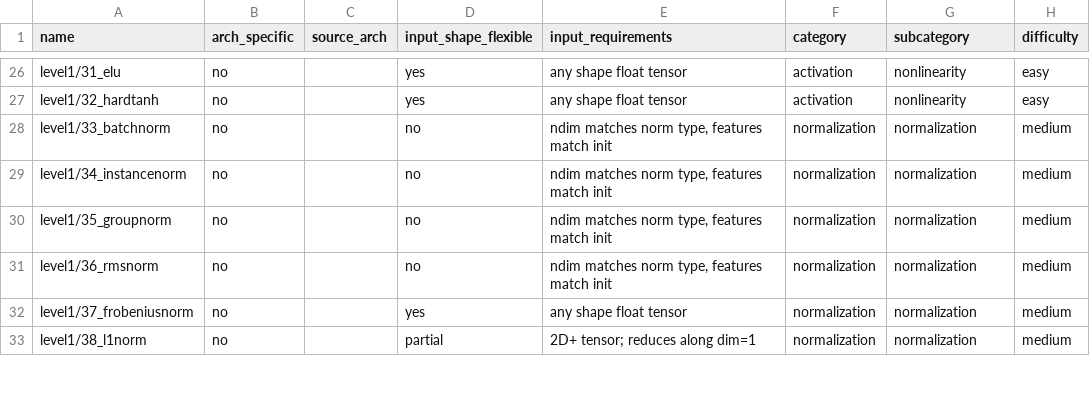
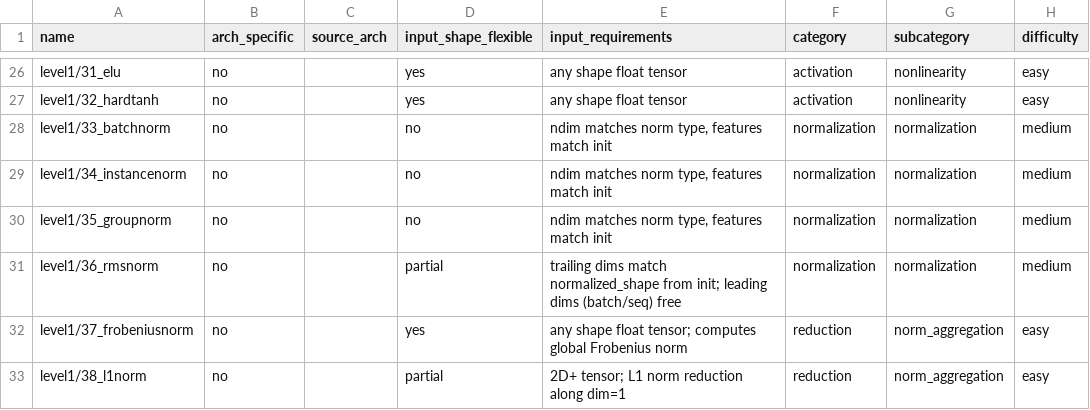
Before and after one commit to tingxi-li/DSLPerfGap, a CSV file: KernelBench_dedup/results/kernel_list.csv, drawn as a sheet; only a part is shown, gaps mark what is left out; the diff covers the shown part only; the diff names each change by its address in the sheet, - before the commit and + after, or states it on an @@ line.

```diff
--- a/KernelBench_dedup/results/kernel_list.csv
+++ b/KernelBench_dedup/results/kernel_list.csv
-D31 (input_shape_flexible): no
+D31 (input_shape_flexible): partial
-E31 (input_requirements): ndim matches norm type, features match init
+E31 (input_requirements): trailing dims match normalized_shape from init; leading dims (batch/seq) free
-E32 (input_requirements): any shape float tensor
+E32 (input_requirements): any shape float tensor; computes global Frobenius norm
-F32:F33 (category): normalization
+F32:F33 (category): reduction
-G32:G33 (subcategory): normalization
+G32:G33 (subcategory): norm_aggregation
-H32:H33 (difficulty): medium
+H32:H33 (difficulty): easy
-E33 (input_requirements): 2D+ tensor; reduces along dim=1
+E33 (input_requirements): 2D+ tensor; L1 norm reduction along dim=1
```
Also changed, not shown: 15 edited cells elsewhere in this file, 1 other file.
